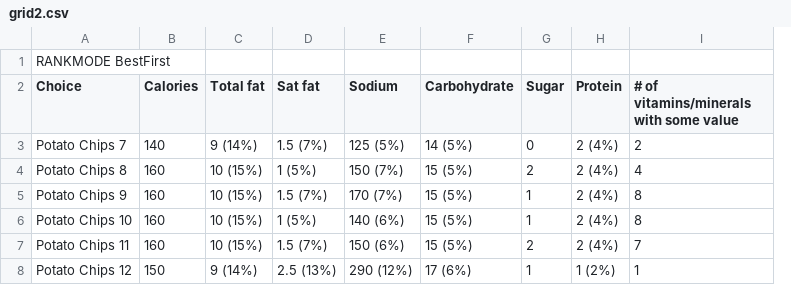
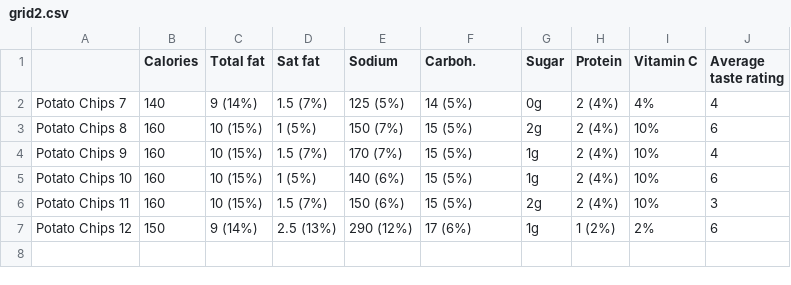
Before and after one commit to crcapps/jdmlabweb, a CSV file: routes/data/grid2.csv, drawn as a sheet; removed rows and columns are numbered as before the commit, all else as after; the diff names each change by its address in the sheet, - before the commit and + after, or states it on an @@ line.

```diff
--- a/routes/data/grid2.csv
+++ b/routes/data/grid2.csv
-column I, rows 2-8: # of vitamins/minerals with some value | 2 | 4 | 8 | 8 | 7 | 1
+column I (Vitamin C), rows 2-7: 4% | 10% | 10% | 10% | 10% | 2%
+column J (Average taste rating), rows 2-7: 4 | 6 | 4 | 6 | 3 | 6
-row 1: RANKMODE BestFirst
-A1: Choice
+A1: (empty)
-F1: Carbohydrate
+F1: Carboh.
-G2 (Sugar): 0
+G2 (Sugar): 0g
-G3 (Sugar): 2
+G3 (Sugar): 2g
-G4:G5 (Sugar): 1
+G4:G5 (Sugar): 1g
-G6 (Sugar): 2
+G6 (Sugar): 2g
-G7 (Sugar): 1
+G7 (Sugar): 1g
```
Also changed, not shown: routes/data/grid1.csv, routes/data/grid3.csv.
